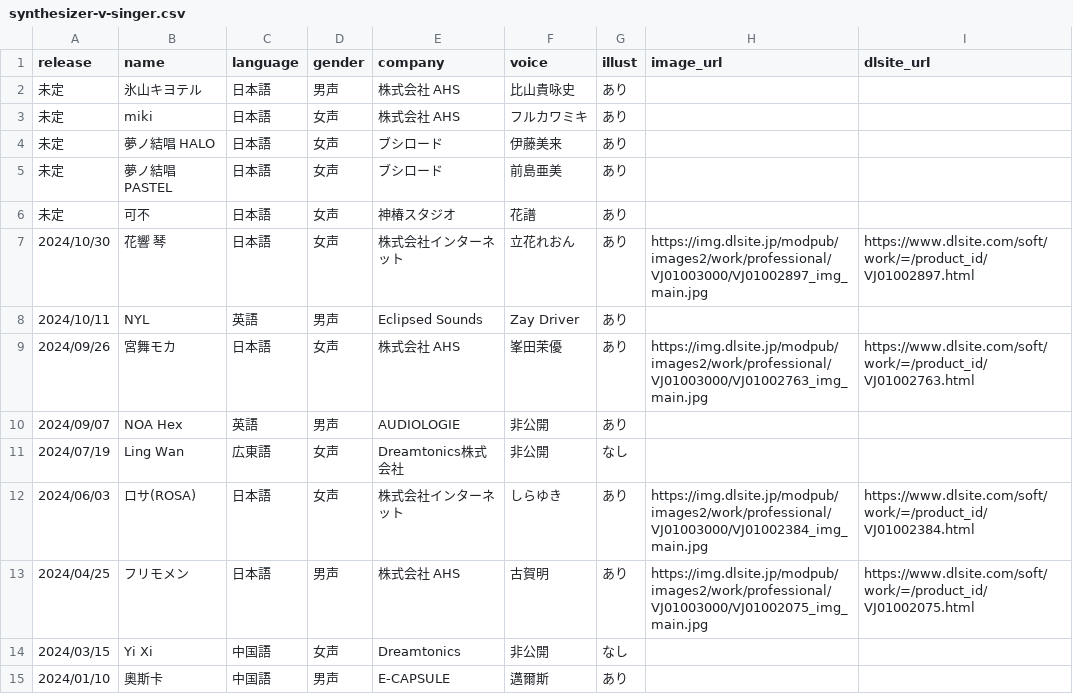
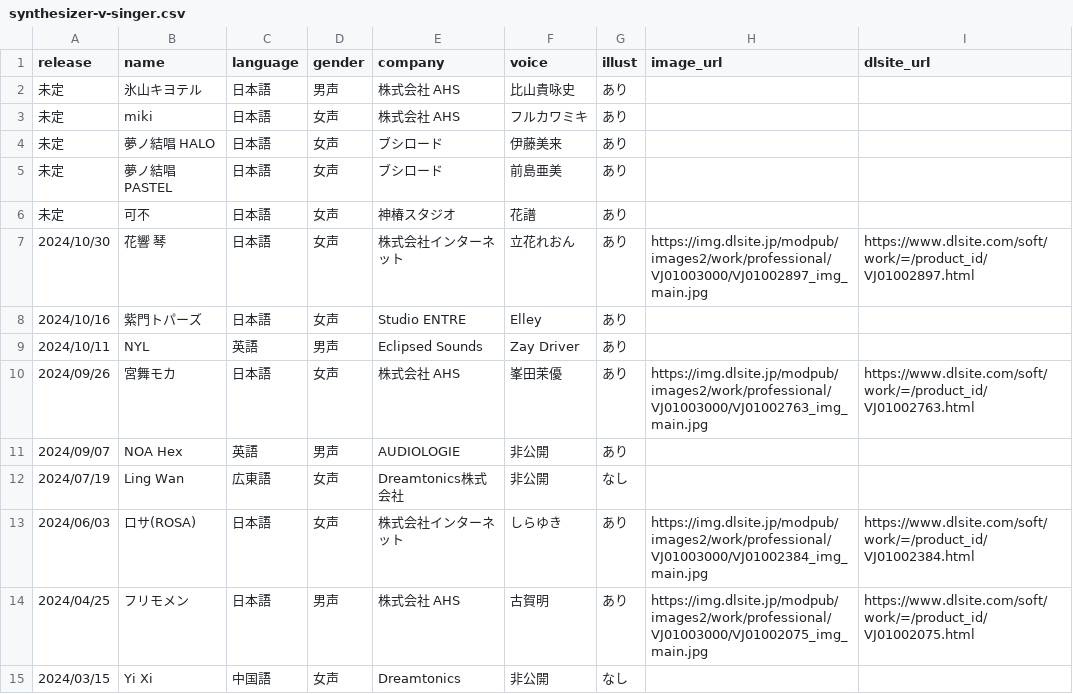
Before and after one commit to ashcolor/ashcolor-blog, a CSV file: content/data/synthesizer-v-singer.csv, drawn as a sheet; only a part is shown; the shorter side is filled out with more unchanged rows; the diff names each change by its address in the sheet, - before the commit and + after, or states it on an @@ line.

```diff
--- a/content/data/synthesizer-v-singer.csv
+++ b/content/data/synthesizer-v-singer.csv
+row 8: 2024/10/16 | 紫門トパーズ | 日本語 | 女声 | Studio ENTRE | Elley | あり
```
Also changed, not shown: 1 other file.
